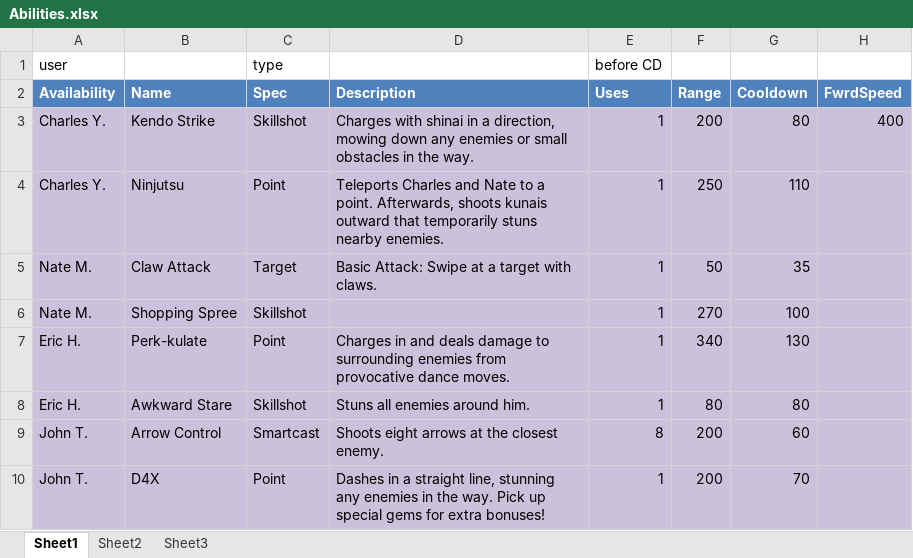
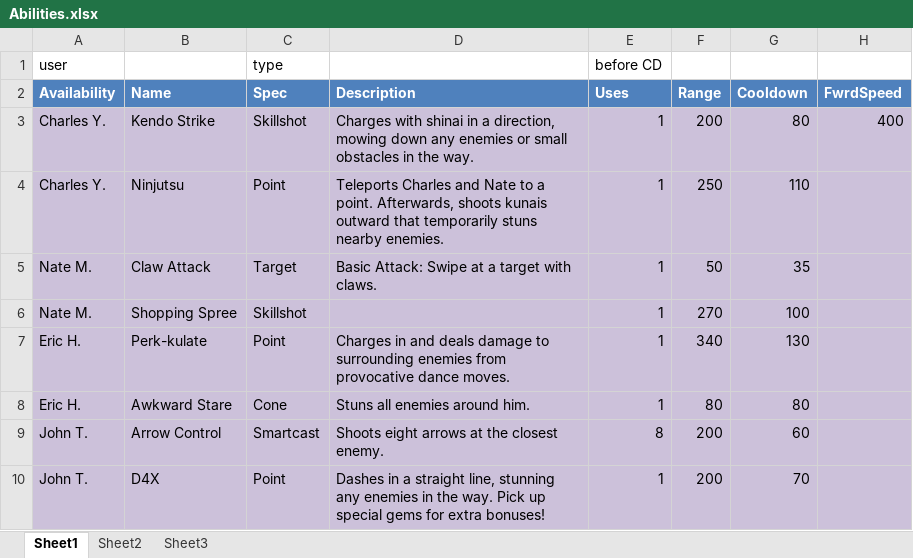
Before and after one commit to CharlesYeh/perkinitesv2, an Excel workbook: _xml/Abilities.xlsx, sheet Sheet1, drawn as a sheet; only a part is shown; values as stored, in another font and other column widths than the file's, no borders; table styles not drawn; the diff names each change by its address in the sheet, - before the commit and + after, or states it on an @@ line.

```diff
--- a/_xml/Abilities.xlsx (sheet Sheet1)
+++ b/_xml/Abilities.xlsx (sheet Sheet1)
-C8 (Spec): Skillshot
+C8 (Spec): Cone
```
Also changed, not shown: 5 other files.
